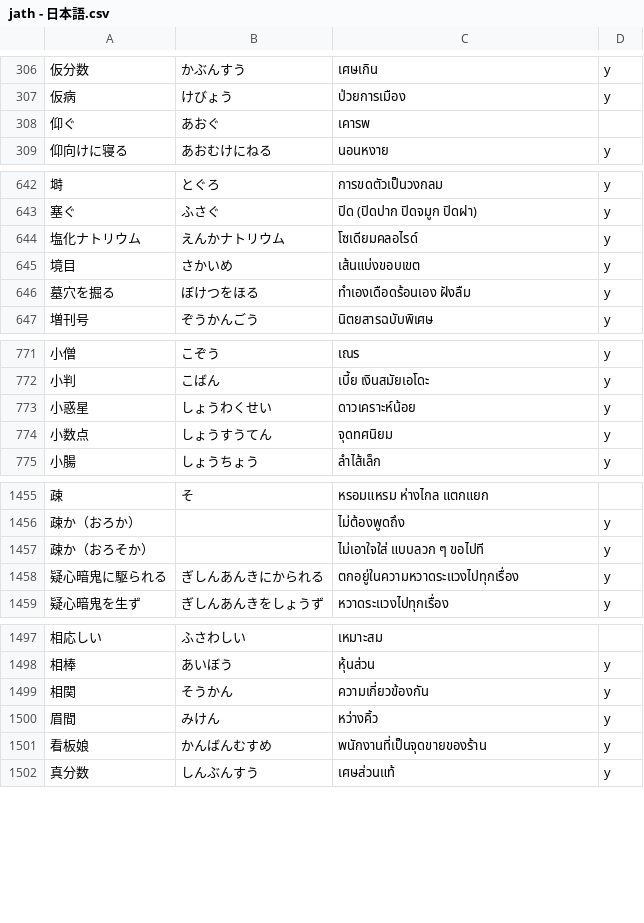
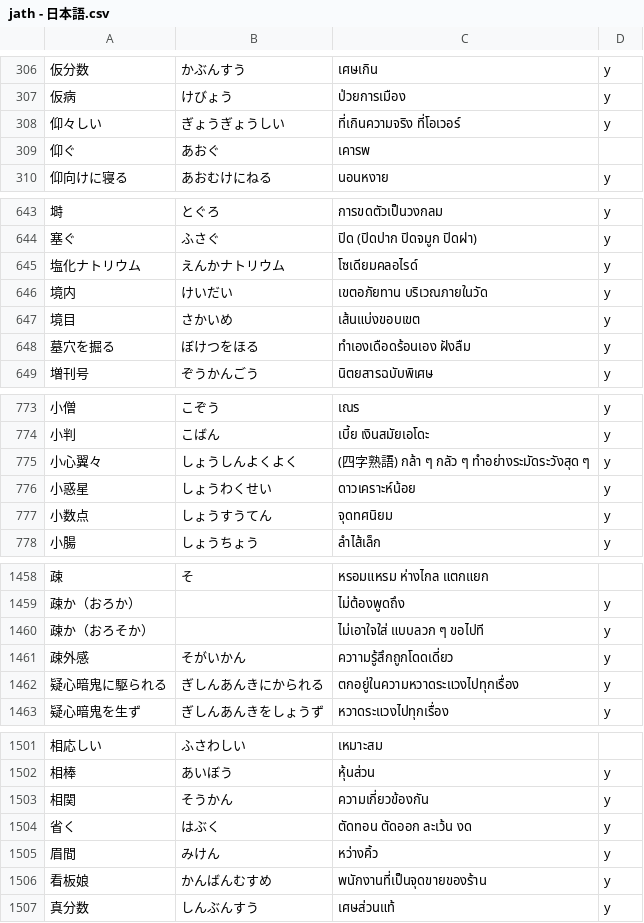
Before and after one commit to ponlawat-w/anki-collection, a CSV file: notes/jath - 日本語.csv, drawn as a sheet; only a part is shown, gaps mark what is left out; the diff covers the shown part only; the diff names each change by its address in the sheet, - before the commit and + after, or states it on an @@ line.

```diff
--- a/notes/jath - 日本語.csv
+++ b/notes/jath - 日本語.csv
+row 308: 仰々しい | ぎょうぎょうしい | ที่เกินความจริง ที่โอเวอร์ | y
+row 646: 境内 | けいだい | เขตอภัยทาน บริเวณภายในวัด | y
+row 775: 小心翼々 | しょうしんよくよく | (四字熟語) กล้า ๆ กลัว ๆ ทำอย่างระมัดระวังสุด ๆ | y
+row 1461: 疎外感 | そがいかん | ควาามรู้สึกถูกโดดเดี่ยว | y
+row 1504: 省く | はぶく | ตัดทอน ตัดออก ละเว้น งด | y
```
Also changed, not shown: 3 added rows elsewhere in this file, notes/denm - Deutsch (Nomen).csv, notes/desz - Deutsch (Satz).csv, 5 other files.
